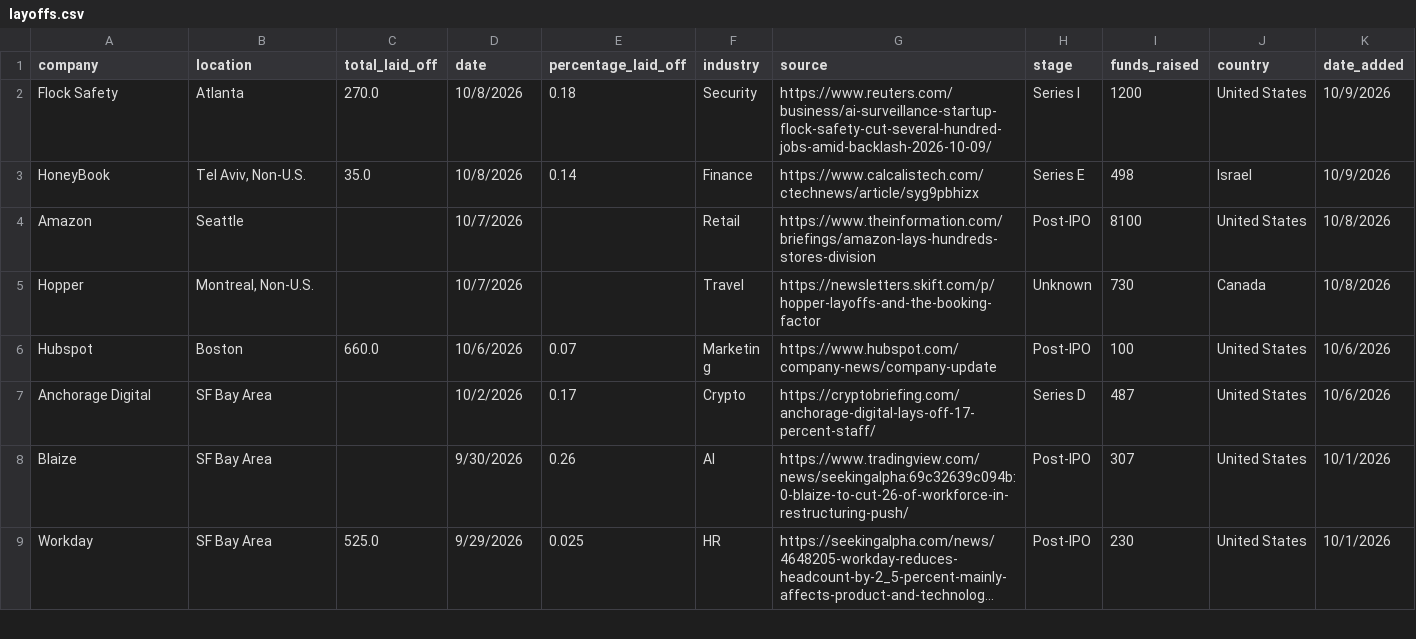
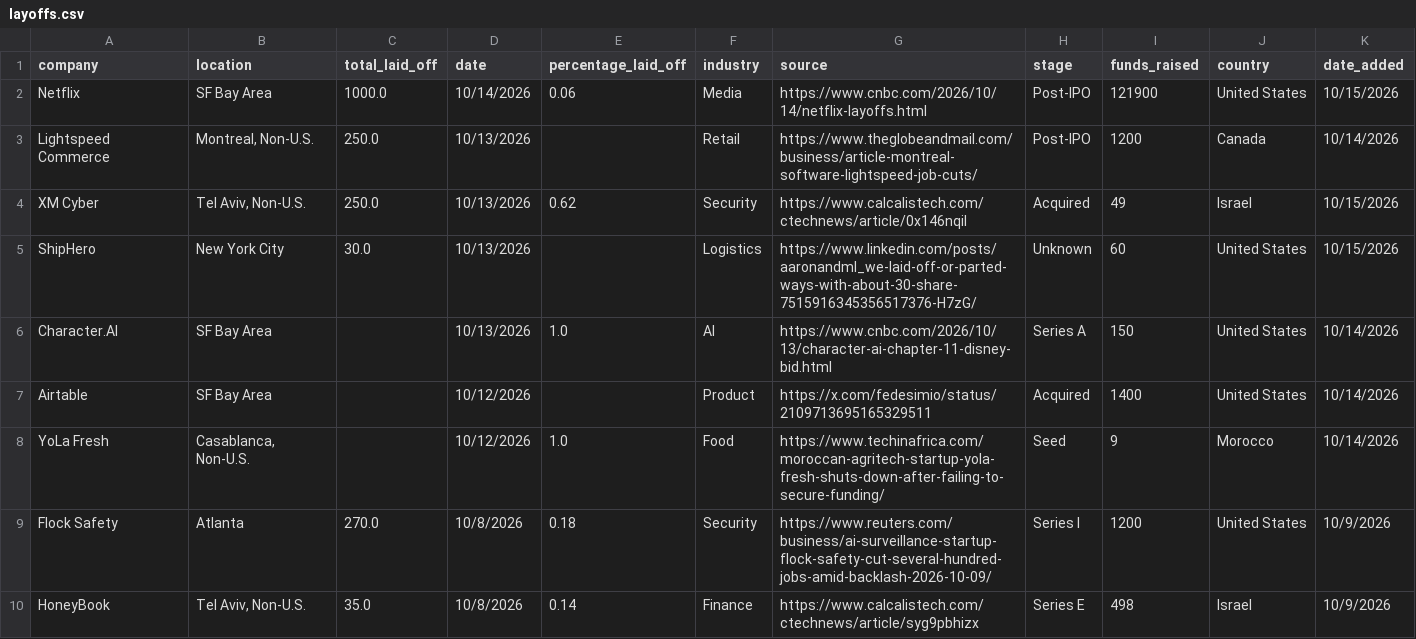
Before and after one commit to leyla022/careergeniq, a CSV file: data/layoffs.csv, drawn as a sheet; only a part is shown; the shorter side is filled out with more unchanged rows; long unchanged cells end in …; the diff names each change by its address in the sheet, - before the commit and + after, or states it on an @@ line.

```diff
--- a/data/layoffs.csv
+++ b/data/layoffs.csv
+row 2: Netflix | SF Bay Area | 1000.0 | 10/14/2026 | 0.06 | Media | https://www.cnbc.com/2026/10/14/netflix-layoffs.html | Post-IPO | 121900 | United States | 10/15/2026
+row 3: Lightspeed Commerce | Montreal, Non-U.S. | 250.0 | 10/13/2026 |  | Retail | https://www.theglobeandmail.com/business/article-montreal-software-lightspeed-job-cuts/ | Post-IPO | 1200 | Canada | 10/14/2026
+row 4: XM Cyber | Tel Aviv, Non-U.S. | 250.0 | 10/13/2026 | 0.62 | Security | https://www.calcalistech.com/ctechnews/article/0x146nqil | Acquired | 49 | Israel | 10/15/2026
+row 5: ShipHero | New York City | 30.0 | 10/13/2026 |  | Logistics | https://www.linkedin.com/posts/aaronandml_we-laid-off-or-parted-ways-with-about-30-share-7515916345356517376-H7zG/ | Unknown | 60 | United States | 10/15/2026
+row 6: Character.AI | SF Bay Area |  | 10/13/2026 | 1.0 | AI | https://www.cnbc.com/2026/10/13/character-ai-chapter-11-disney-bid.html | Series A | 150 | United States | 10/14/2026
+row 7: Airtable | SF Bay Area |  | 10/12/2026 |  | Product | https://x.com/fedesimio/status/2109713695165329511 | Acquired | 1400 | United States | 10/14/2026
+row 8: YoLa Fresh | Casablanca, Non-U.S. |  | 10/12/2026 | 1.0 | Food | https://www.techinafrica.com/moroccan-agritech-startup-yola-fresh-shuts-down-after-failing-to-secure-funding/ | Seed | 9 | Morocco | 10/14/2026
```
